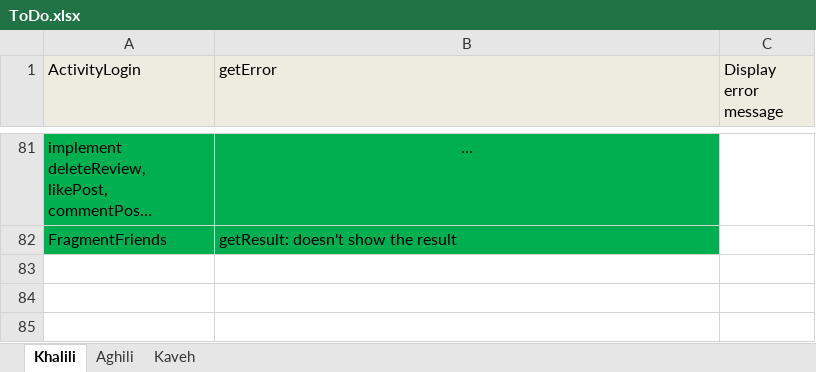
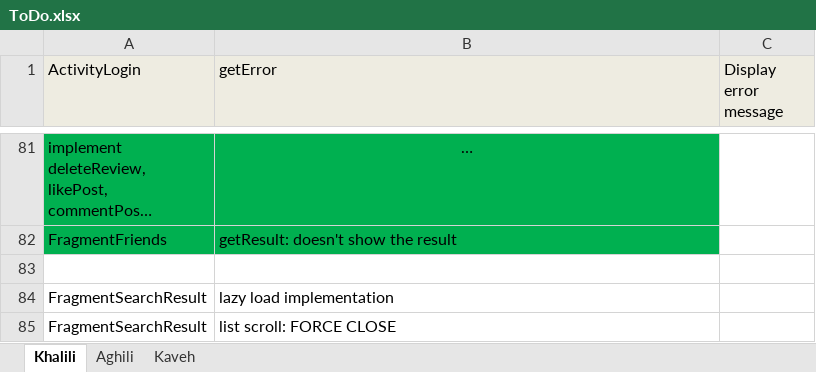
Before and after one commit to A-Kaveh2/SocialBusiness, an Excel workbook: app/src/ToDo.xlsx, sheet Khalili, drawn as a sheet; only a part is shown, gaps mark what is left out; long unchanged cells end in …; values as stored, in another font and other column widths than the file's, no borders; the diff names each change by its address in the sheet, - before the commit and + after, or states it on an @@ line.

Commit message:
search post get post comments

```diff
--- a/app/src/ToDo.xlsx (sheet Khalili)
+++ b/app/src/ToDo.xlsx (sheet Khalili)
+row 83: (empty)
+row 84: FragmentSearchResult | lazy load implementation
+row 85: FragmentSearchResult | list scroll: FORCE CLOSE
```
Also changed, not shown: 5 other files.
